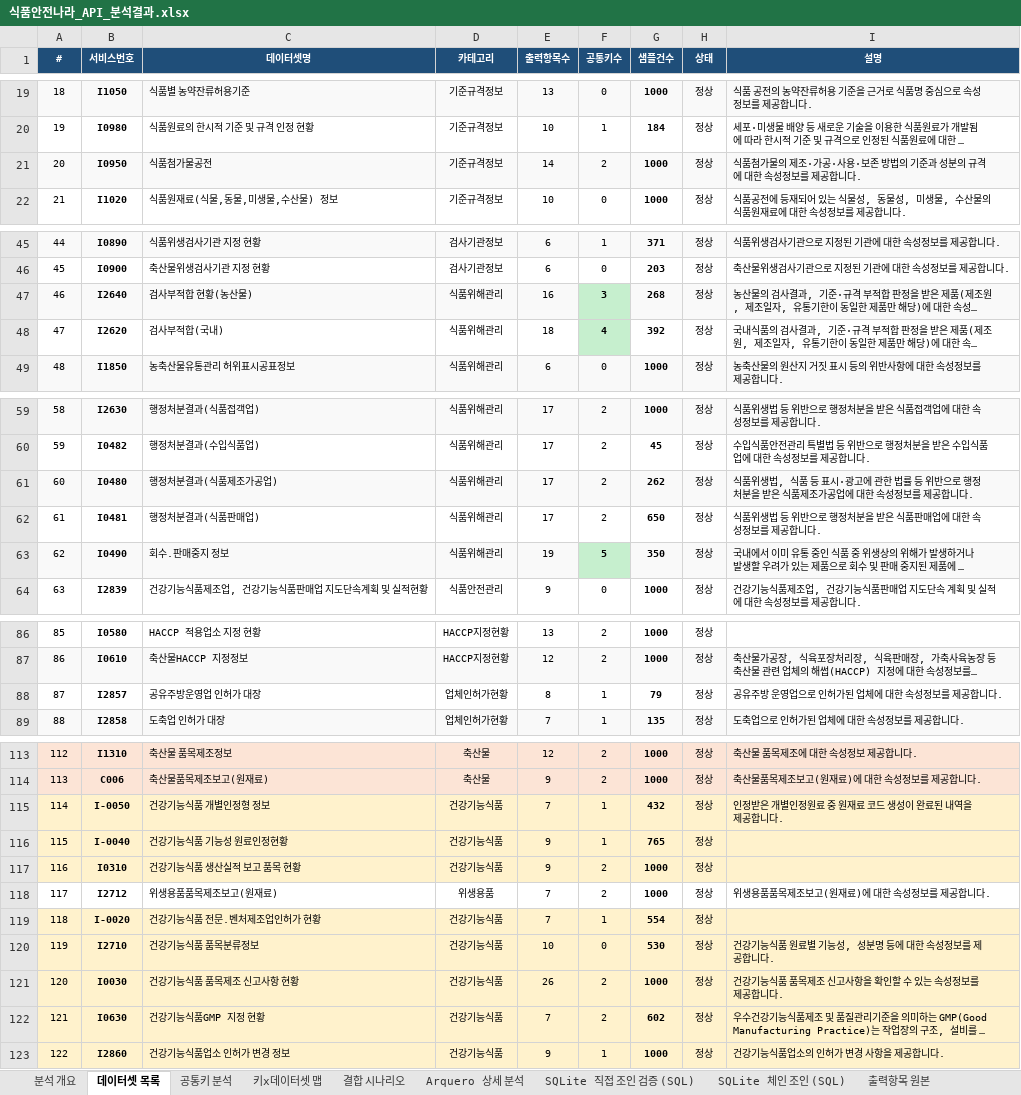
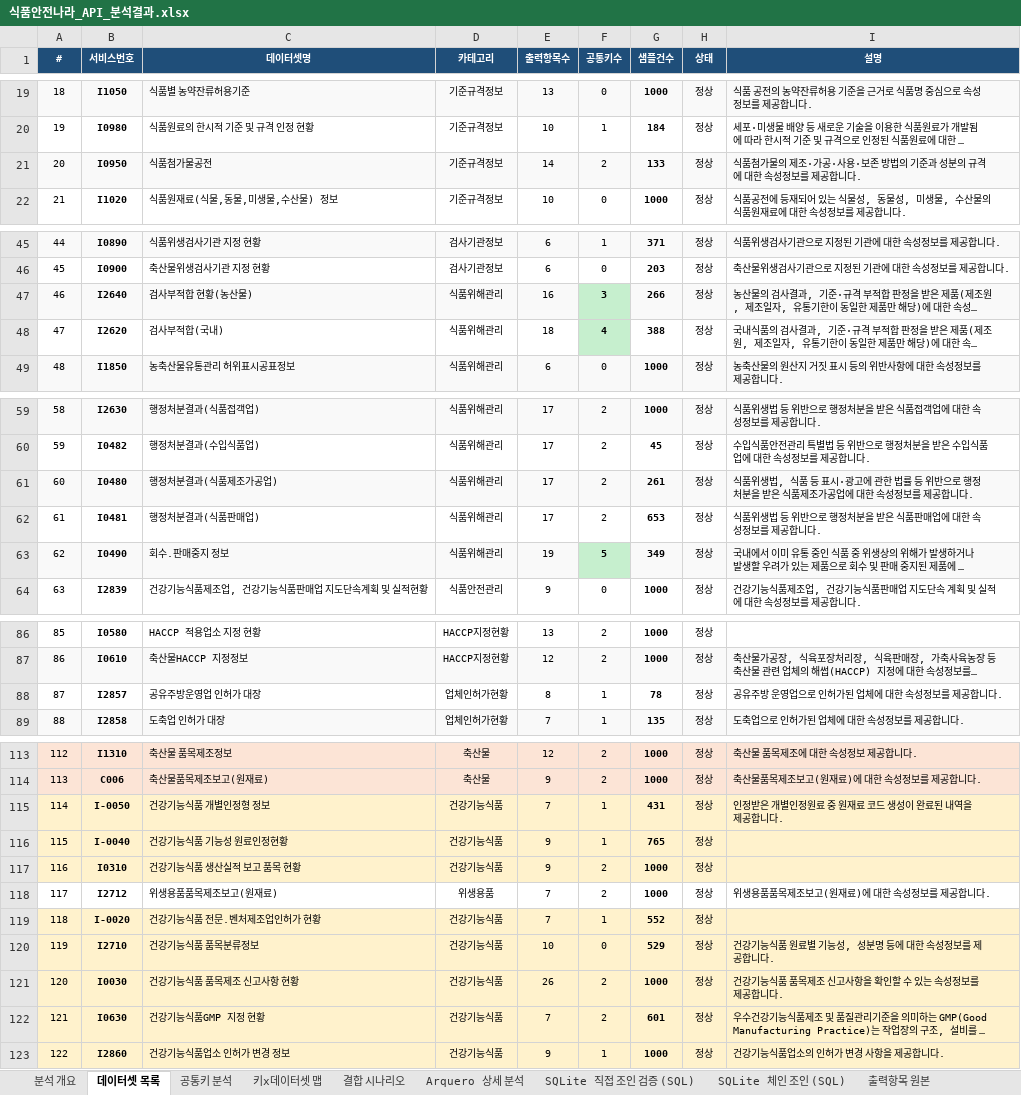
Before and after one commit to artiordex/food-safety, an Excel workbook: 식품안전나라_API_분석결과.xlsx, sheet 데이터셋 목록, drawn as a sheet; only a part is shown, gaps mark what is left out; long unchanged cells end in …; values as stored, in another font and other column widths than the file's, no borders; the diff names each change by its address in the sheet, - before the commit and + after, or states it on an @@ line.

```diff
--- a/식품안전나라_API_분석결과.xlsx (sheet 데이터셋 목록)
+++ b/식품안전나라_API_분석결과.xlsx (sheet 데이터셋 목록)
-G21 (샘플건수): 1000
+G21 (샘플건수): 133
-G47 (샘플건수): 268
+G47 (샘플건수): 266
-G48 (샘플건수): 392
+G48 (샘플건수): 388
-G61 (샘플건수): 262
+G61 (샘플건수): 261
-G62 (샘플건수): 650
+G62 (샘플건수): 653
-G63 (샘플건수): 350
+G63 (샘플건수): 349
-G88 (샘플건수): 79
+G88 (샘플건수): 78
-G115 (샘플건수): 432
+G115 (샘플건수): 431
-G119 (샘플건수): 554
+G119 (샘플건수): 552
-G120 (샘플건수): 530
+G120 (샘플건수): 529
-G122 (샘플건수): 602
+G122 (샘플건수): 601
```
Also changed, not shown: sheet SQLite 체인 조인 (SQL), sheet 결합 시나리오, sheet SQLite 직접 조인 검증 (SQL), sheet Arquero 상세 분석, sheet 키x데이터셋 맵, sheet 공통키 분석, 1 more sheet, 11 other files.
